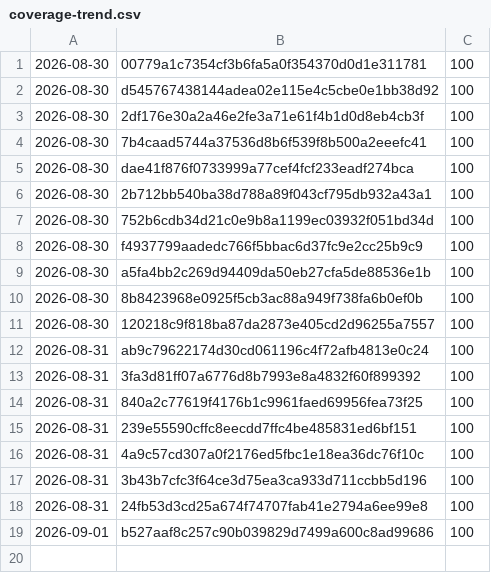
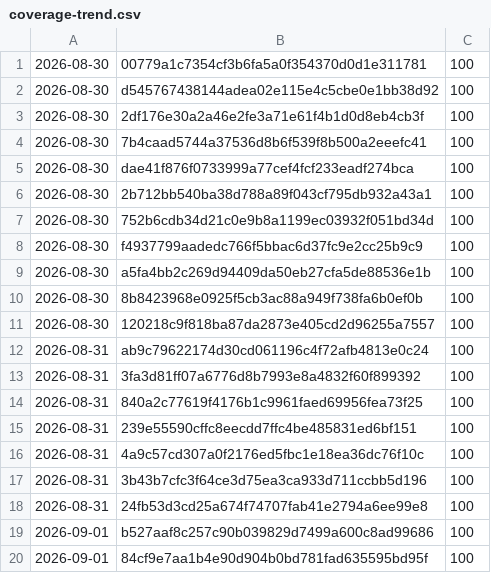
Before and after one commit to Danathar/atomic-image-builder, a CSV file: coverage-trend.csv, drawn as a sheet; the diff names each change by its address in the sheet, - before the commit and + after, or states it on an @@ line.

```diff
--- a/coverage-trend.csv
+++ b/coverage-trend.csv
+row 20: 2026-09-01 | 84cf9e7aa1b4e90d904b0bd781fad635595bd95f | 100
```
